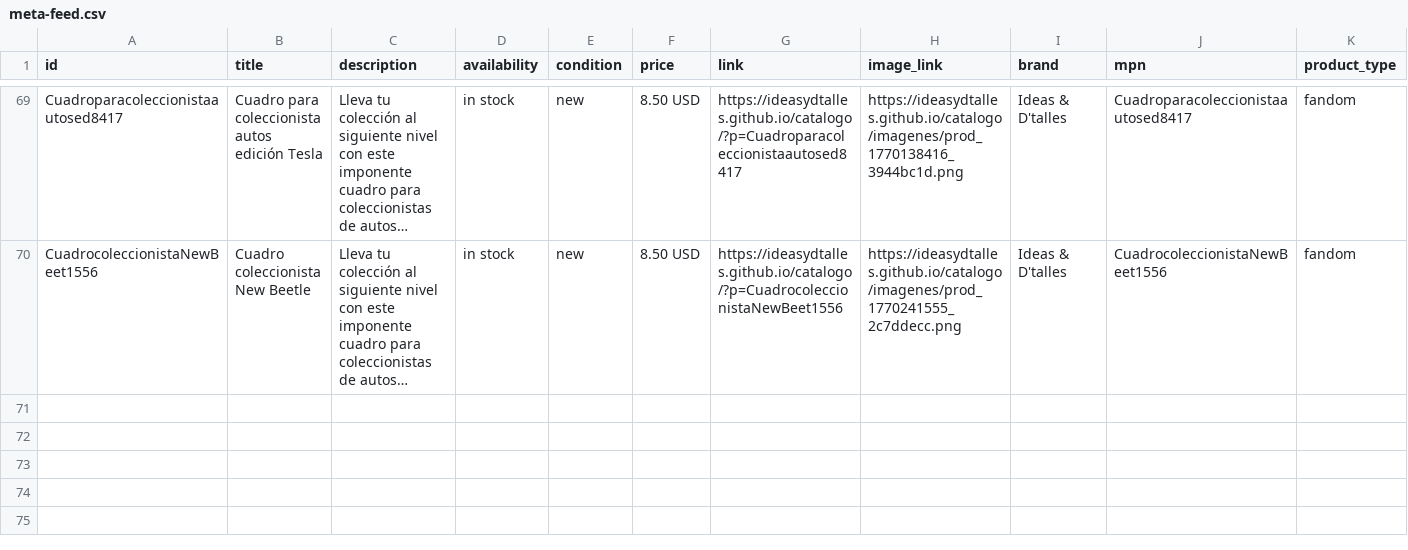
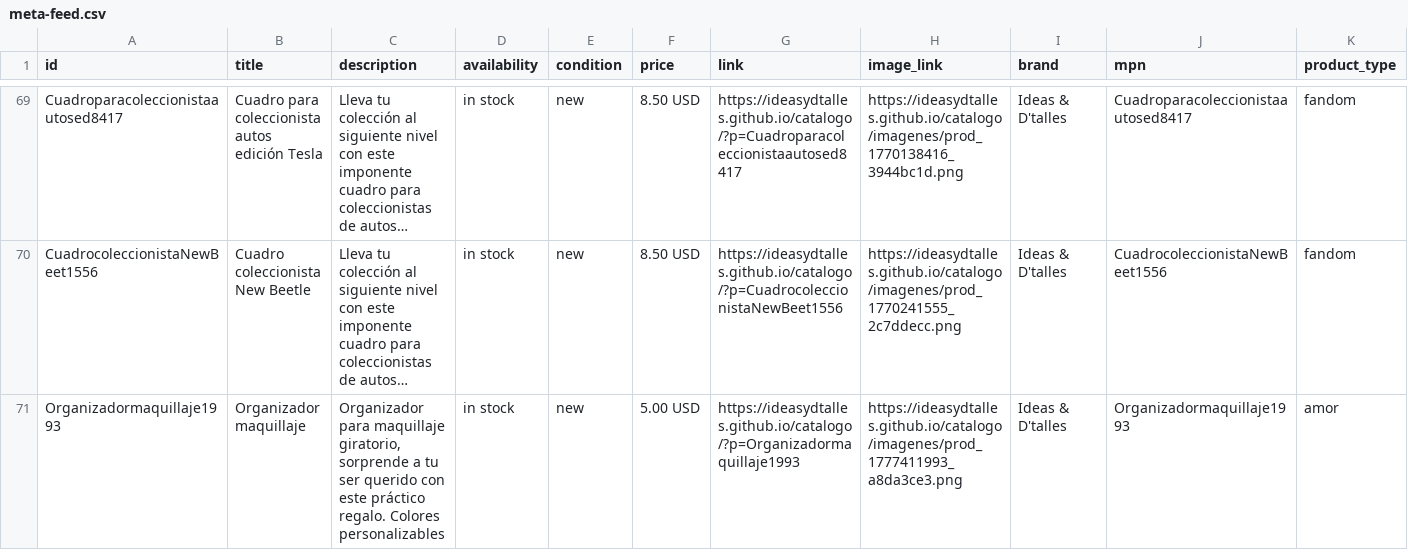
Before and after one commit to ideasydtalles/catalogo, a CSV file: meta-feed.csv, drawn as a sheet; only a part is shown, gaps mark what is left out; long unchanged cells end in …; rows hold the shown columns only; the diff names each change by its address in the sheet, - before the commit and + after, or states it on an @@ line.

Commit message:
Auto: Nuevo producto Organizador maquillaje

```diff
--- a/meta-feed.csv
+++ b/meta-feed.csv
+row 71: Organizadormaquillaje1993 | Organizador maquillaje | Organizador para maquillaje giratorio, sorprende a tu ser querido con este práctico regalo. Colores personalizables | in stock | new | 5.00 USD | https://ideasydtalles.github.io/catalogo/?p=Organizadormaquillaje1993 | https://ideasydtalles.github.io/catalogo/imagenes/prod_1777411993_a8da3ce3.png | Ideas & D'talles | Organizadormaquillaje1993 | amor
```
Also changed, not shown: 4 other files.
